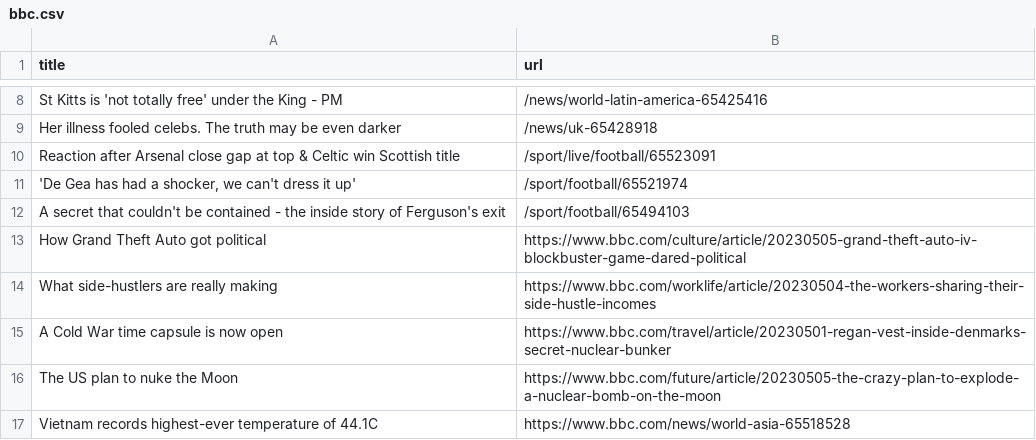
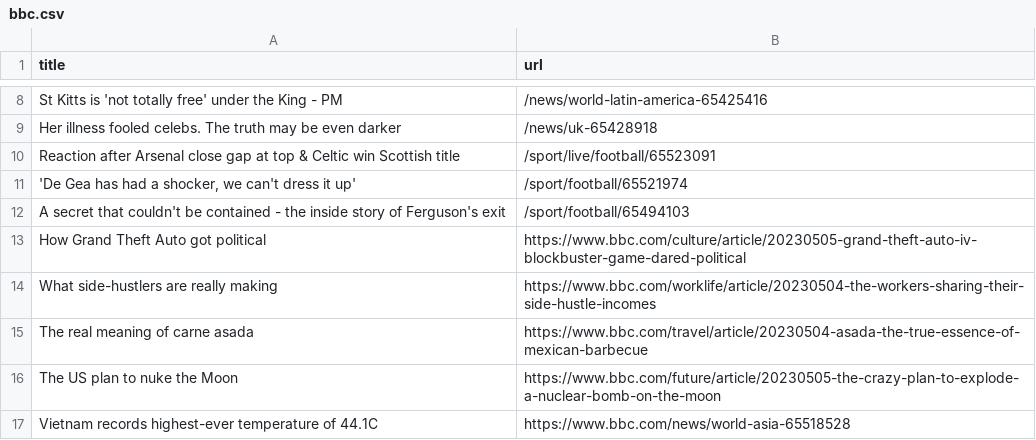
Before and after one commit to Danihisp/automatic-scraper-bbc-main, a CSV file: bbc.csv, drawn as a sheet; only a part is shown, gaps mark what is left out.

```diff
--- a/bbc.csv
+++ b/bbc.csv
@@ -14,3 +14,3 @@ How Grand Theft Auto got political,https://www.bbc.com/culture/article/20230505-
 What side-hustlers are really making,https://www.bbc.com/worklife/article/20230504-the-workers-sharing-their-side-hustle-incomes
-A Cold War time capsule is now open,https://www.bbc.com/travel/article/20230501-regan-vest-inside-denmarks-secret-nuclear-bunker
+The real meaning of carne asada,https://www.bbc.com/travel/article/20230504-asada-the-true-essence-of-mexican-barbecue
 The US plan to nuke the Moon,https://www.bbc.com/future/article/20230505-the-crazy-plan-to-explode-a-nuclear-bomb-on-the-moon
```
